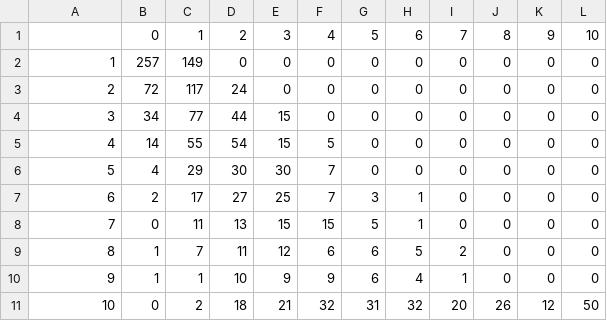
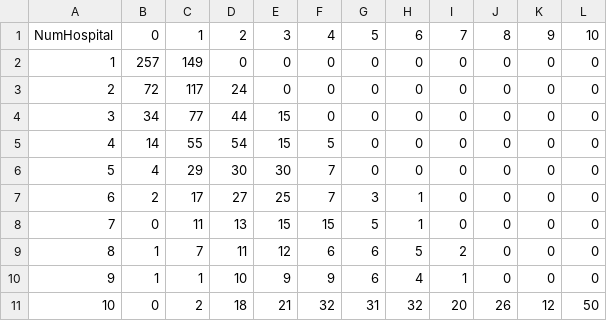
Before and after one commit to keisemi/empirical_business_economics, a CSV file: 04_Static_Game_MRI_Ch08/output/Tab8_3_hospital_mri_table.csv, drawn as a sheet; the diff names each change by its address in the sheet, - before the commit and + after, or states it on an @@ line.

```diff
--- a/04_Static_Game_MRI_Ch08/output/Tab8_3_hospital_mri_table.csv
+++ b/04_Static_Game_MRI_Ch08/output/Tab8_3_hospital_mri_table.csv
-A1: (empty)
+A1: NumHospital
```
Also changed, not shown: 04_Static_Game_MRI_Ch08/output/Tab8_6_descriptive_stats.csv, 04_Static_Game_MRI_Ch08/output/Tab8_7_Berry1992_Est.csv, 14 other files.
